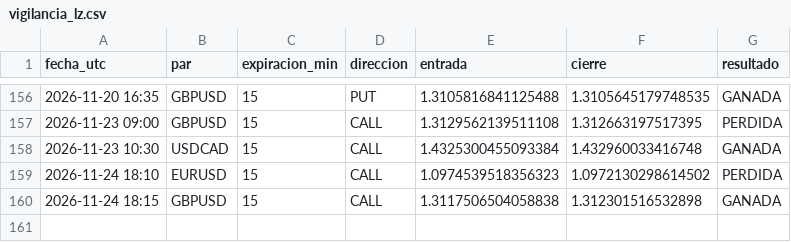
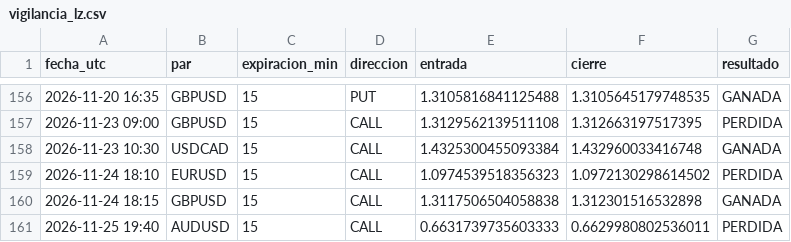
Before and after one commit to brandyherrera944-art/bot-senales, a CSV file: vigilancia_lz.csv, drawn as a sheet; only a part is shown, gaps mark what is left out; the diff names each change by its address in the sheet, - before the commit and + after, or states it on an @@ line.

```diff
--- a/vigilancia_lz.csv
+++ b/vigilancia_lz.csv
+row 161: 2026-11-25 19:40 | AUDUSD | 15 | CALL | 0.6631739735603333 | 0.6629980802536011 | PERDIDA
```
Also changed, not shown: estrategias_nuevas.csv, vigilancia.csv, 3 other files.
